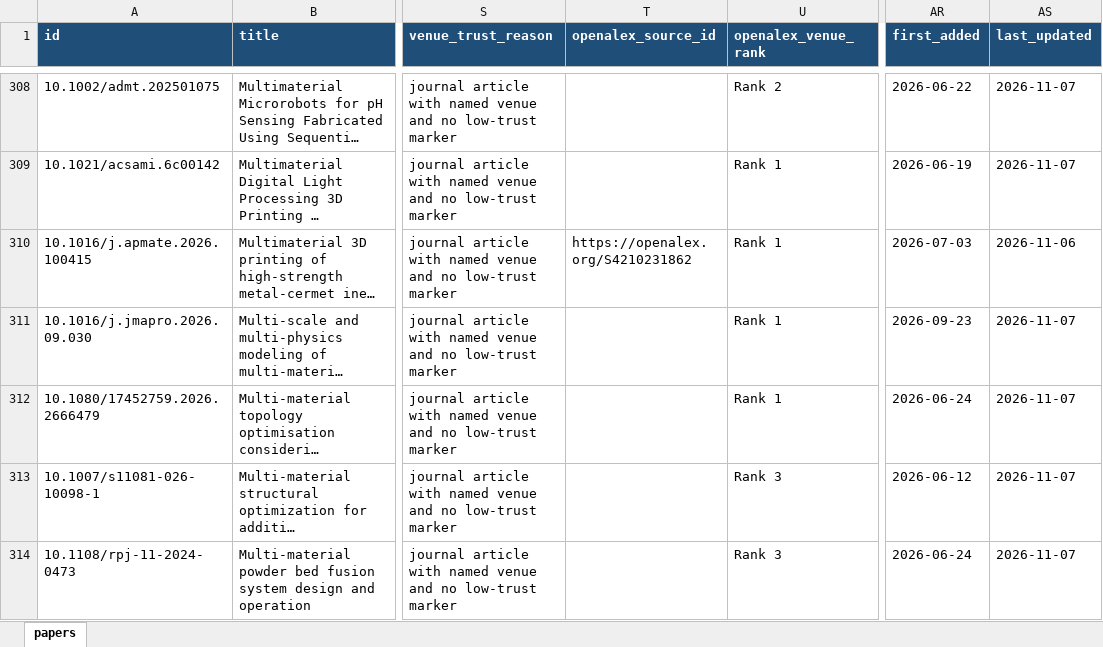
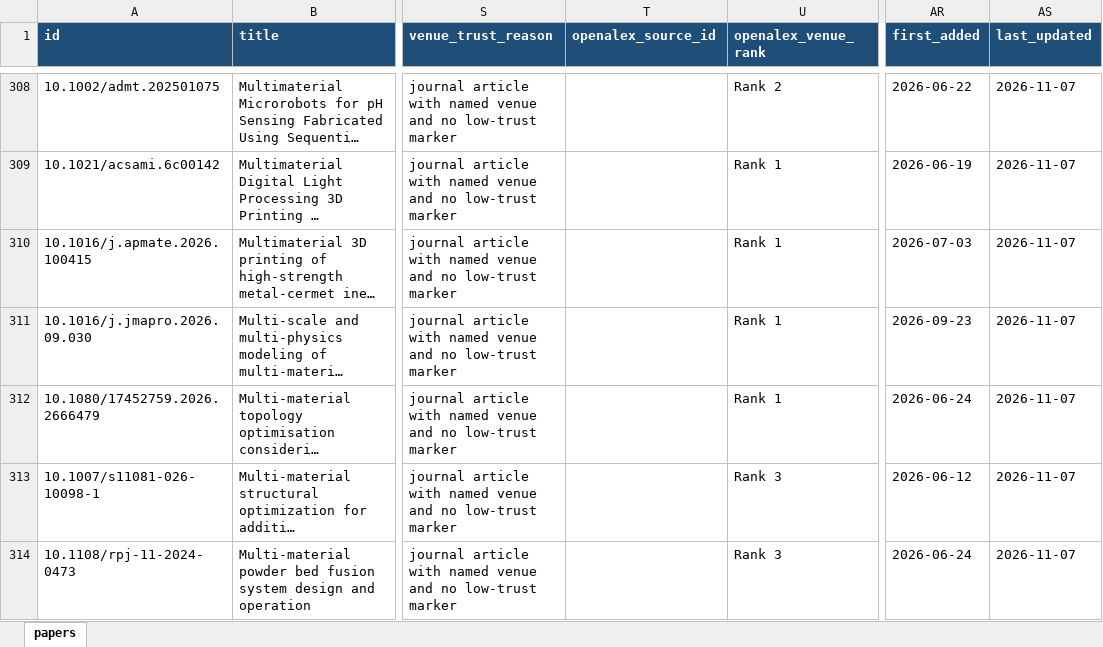
Before and after one commit to lko9911/GPT_Paper_research, an Excel workbook: data/papers.xlsx, sheet papers, drawn as a sheet; only a part is shown, gaps mark what is left out; long unchanged cells end in …; values as stored, in another font and other column widths than the file's, no borders; the diff covers the shown part only; the diff names each change by its address in the sheet, - before the commit and + after, or states it on an @@ line.

```diff
--- a/data/papers.xlsx (sheet papers)
+++ b/data/papers.xlsx (sheet papers)
-T310 (openalex_source_id): https://openalex.org/S4210231862
+T310 (openalex_source_id): (empty)
-AS310 (last_updated): 2026-11-06
+AS310 (last_updated): 2026-11-07
```
Also changed, not shown: 4 edited cells elsewhere in this sheet, 20 other files.
